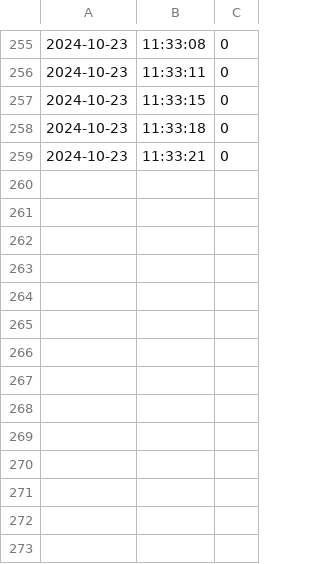
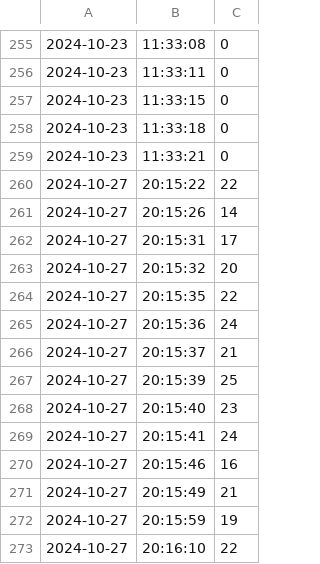
Before and after one commit to muraproject/python, a CSV file: people_counter.csv, drawn as a sheet; only a part is shown, gaps mark what is left out.

```diff
--- a/people_counter.csv
+++ b/people_counter.csv
@@ -259 +259,15 @@
 2024-10-23,11:33:21,0
+2024-10-27,20:15:22,22
+2024-10-27,20:15:26,14
+2024-10-27,20:15:31,17
+2024-10-27,20:15:32,20
+2024-10-27,20:15:35,22
+2024-10-27,20:15:36,24
+2024-10-27,20:15:37,21
+2024-10-27,20:15:39,25
+2024-10-27,20:15:40,23
+2024-10-27,20:15:41,24
+2024-10-27,20:15:46,16
+2024-10-27,20:15:49,21
+2024-10-27,20:15:59,19
+2024-10-27,20:16:10,22
```
Also changed, not shown: 4 other files.
